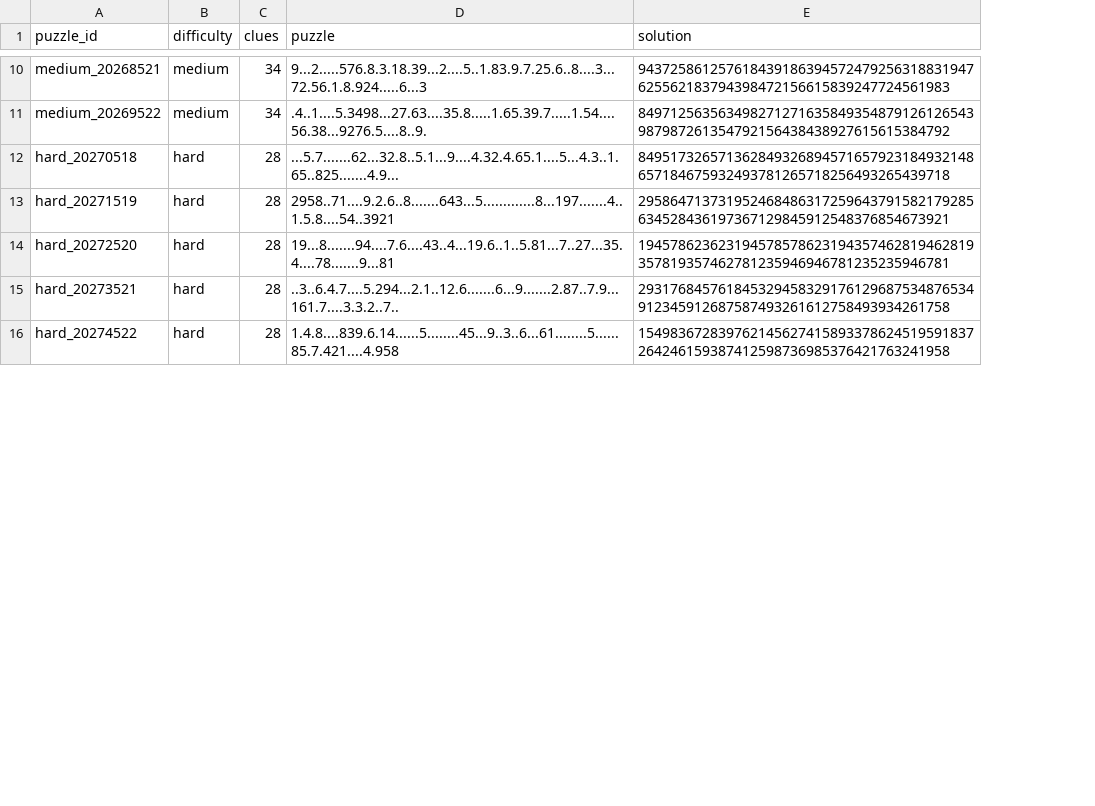
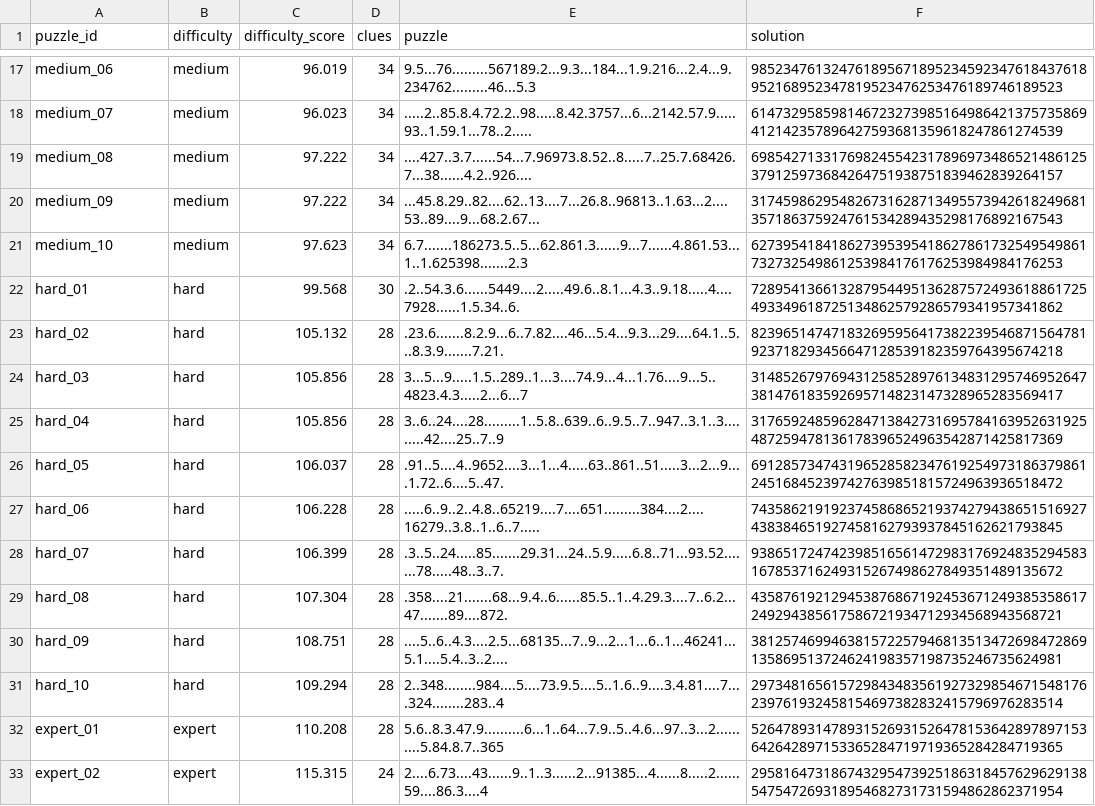
Before and after one commit to chandler20708/Sudoku, a CSV file: data/processed/generated_puzzles.csv, drawn as a sheet; only a part is shown, gaps mark what is left out; addresses are those after the commit; the diff covers the shown part only; the diff names each change by its address in the sheet, - before the commit and + after, or states it on an @@ line.

```diff
--- a/data/processed/generated_puzzles.csv
+++ b/data/processed/generated_puzzles.csv
+column C (difficulty_score), row 17: 96.019; row 20: 97.222; rows 23-24: 105.132 | 105.856; rows 26-28: 106.037 | 106.228 | 106.399
-A17 (puzzle_id): medium_20268521
+A17 (puzzle_id): medium_06
-E17 (puzzle): 9...2.....576.8.3.18.39...2....5..1.83.9.7.25.6..8....3...72.56.1.8.924.....6...3
+E17 (puzzle): 9.5...76.........567189.2...9.3...184...1.9.216...2.4...9.234762.........46...5.3
-F17 (solution): 943725861257618439186394572479256318831947625562183794398472156615839247724561983
+F17 (solution): 985234761324761895671895234592347618437618952168952347819523476253476189746189523
+row 18: medium_07 | medium | 96.023 | 34 | .....2..85.8.4.72.2..98.....8.42.3757...6...2142.57.9.....93..1.59.1...78..2..... | 614732958598146723273985164986421375735869412142357896427593681359618247861274539
+row 19: medium_08 | medium | 97.222 | 34 | ....427..3.7......54...7.96973.8.52..8.....7..25.7.68426.7...38......4.2..926.... | 698542713317698245542317896973486521486125379125973684264751938751839462839264157
-A20 (puzzle_id): medium_20269522
+A20 (puzzle_id): medium_09
-E20 (puzzle): .4..1....5.3498...27.63....35.8.....1.65.39.7.....1.54....56.38...9276.5....8..9.
+E20 (puzzle): ...45.8.29..82....62..13....7...26.8..96813..1.63...2....53..89....9...68.2.67...
-F20 (solution): 849712563563498271271635849354879126126543987987261354792156438438927615615384792
+F20 (solution): 317459862954826731628713495573942618249681357186375924761534289435298176892167543
+row 21: medium_10 | medium | 97.623 | 34 | 6.7.......186273.5..5...62.861.3......9...7......4.861.53...1..1.625398.......2.3 | 627395418418627395395418627861732549549861732732549861253984176176253984984176253
+row 22: hard_01 | hard | 99.568 | 30 | .2..54.3.6......5449....2.....49.6..8.1...4.3..9.18.....4....7928......1.5.34..6. | 728954136613287954495136287572493618861725493349618725134862579286579341957341862
-A23 (puzzle_id): hard_20270518
+A23 (puzzle_id): hard_02
-E23 (puzzle): ...5.7.......62...32.8..5.1...9....4.32.4.65.1....5...4.3..1.65..825.......4.9...
+E23 (puzzle): .23.6.......8.2.9...6..7.82....46...5.4...9.3...29....64.1..5...8.3.9.......7.21.
-F23 (solution): 849517326571362849326894571657923184932148657184675932493781265718256493265439718
+F23 (solution): 823965147471832695956417382239546871564781923718293456647128539182359764395674218
-A24 (puzzle_id): hard_20271519
+A24 (puzzle_id): hard_03
-E24 (puzzle): 2958..71....9.2.6..8.......643...5.............8...197.......4..1.5.8....54..3921
+E24 (puzzle): 3...5...9.....1.5..289..1...3....74.9...4...1.76....9...5..4823.4.3.....2...6...7
-F24 (solution): 295864713731952468486317259643791582179285634528436197367129845912548376854673921
+F24 (solution): 314852679769431258528976134831295746952647381476183592695714823147328965283569417
+row 25: hard_04 | hard | 105.856 | 28 | 3..6..24....28.........1..5.8..639..6..9.5..7..947..3.1..3.........42....25..7..9 | 317659248596284713842731695784163952631925487259478136178396524963542871425817369
-A26 (puzzle_id): hard_20272520
+A26 (puzzle_id): hard_05
-E26 (puzzle): 19...8.......94....7.6....43..4...19.6..1..5.81...7..27...35.4....78.......9...81
+E26 (puzzle): .91..5....4..9652....3...1...4.....63..861..51.....3...2...9....1.72..6....5..47.
-F26 (solution): 194578623623194578578623194357462819462819357819357462781235946946781235235946781
+F26 (solution): 691285734743196528582347619254973186379861245168452397427639851815724963936518472
-A27 (puzzle_id): hard_20273521
+A27 (puzzle_id): hard_06
-E27 (puzzle): ..3..6.4.7....5.294...2.1..12.6.......6...9.......2.87..7.9...161.7....3.3.2..7..
+E27 (puzzle): .....6..9..2..4.8..65219....7....651.........384....2....16279..3.8..1..6..7.....
-F27 (solution): 293176845761845329458329176129687534876534912345912687587493261612758493934261758
+F27 (solution): 743586219192374586865219374279438651516927438384651927458162793937845162621793845
-A28 (puzzle_id): hard_20274522
+A28 (puzzle_id): hard_07
-E28 (puzzle): 1.4.8....839.6.14......5........45...9..3..6...61........5......85.7.421....4.958
+E28 (puzzle): .3..5..24.....85.......29.31...24..5.9.....6.8..71...93.52.......78.....48..3..7.
-F28 (solution): 154983672839762145627415893378624519591837264246159387412598736985376421763241958
+F28 (solution): 938651724742398516561472983176924835294583167853716249315267498627849351489135672
+row 29: hard_08 | hard | 107.304 | 28 | .358....21.......68...9.4..6......85.5..1..4.29.3....7..6.2...47.......89....872. | 435876192129453876867192453671249385358617249294385617586721934712934568943568721
+row 30: hard_09 | hard | 108.751 | 28 | ....5..6..4.3....2.5...68135...7..9...2...1...6..1...46241...5.1....5.4..3..2.... | 381257469946381572257946813513472698472869135869513724624198357198735246735624981
+row 31: hard_10 | hard | 109.294 | 28 | 2..348........984....5....73.9.5....5..1.6..9....3.4.81....7....324........283..4 | 297348165615729843483561927329854671548176239761932458154697382832415796976283514
+row 32: expert_01 | expert | 110.208 | 28 | 5.6..8.3.47.9..........6...1..64...7.9..5..4.6...97..3...2..........5.84.8.7..365 | 526478931478931526931526478153642897897153642642897153365284719719365284284719365
+row 33: expert_02 | expert | 115.315 | 24 | 2....6.73....43......9..1..3......2...91385...4......8.....2......59....86.3....4 | 295816473186743295473925186318457629629138547547269318954682731731594862862371954
```
Also changed, not shown: 10 added rows and 38 edited cells elsewhere in this file, 18 other files.
